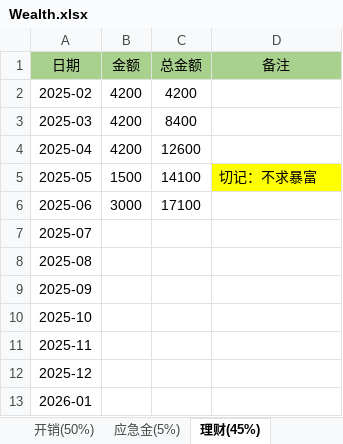
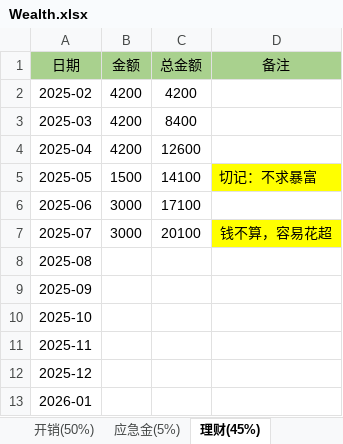
Before and after one commit to hello28256/JShu, an Excel workbook: Import/Wealth.xlsx, sheet 理财(45%), drawn as a sheet; values as stored, in another font and other column widths than the file's, no borders; the diff names each change by its address in the sheet, - before the commit and + after, or states it on an @@ line.

```diff
--- a/Import/Wealth.xlsx (sheet 理财(45%))
+++ b/Import/Wealth.xlsx (sheet 理财(45%))
-B7 (金额): (empty)
+B7 (金额): 3000
-C7 (总金额): (empty)
+C7 (总金额): 20100
-D7 (备注): (empty)
+D7 (备注): 钱不算，容易花超
-D7 fill: none
+D7 fill: #FFFF00
```
Also changed, not shown: sheet 应急金(5%), sheet 开销(50%).
